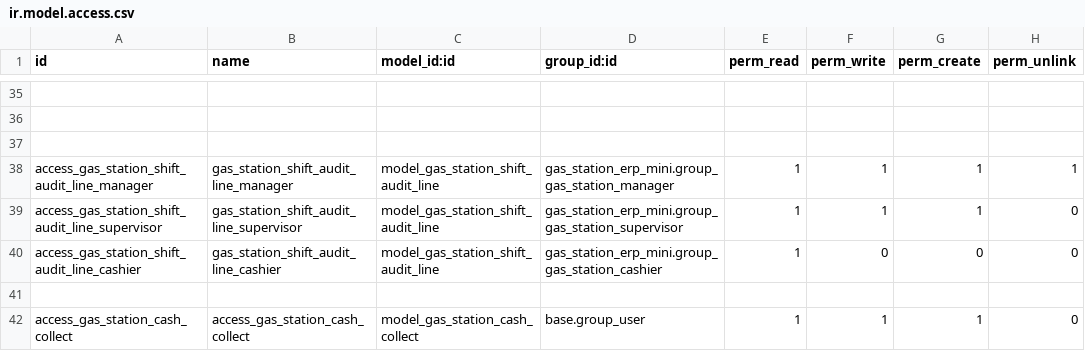
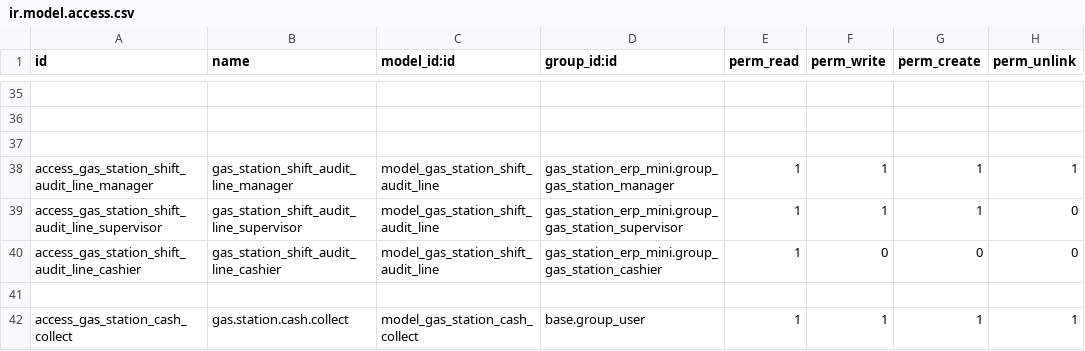
Before and after one commit to pakkaponjp/GloryMiddleware, a CSV file: GloryIntermedia/custom_addons/gas_station_cash/security/ir.model.access.csv, drawn as a sheet; only a part is shown, gaps mark what is left out.

```diff
--- a/GloryIntermedia/custom_addons/gas_station_cash/security/ir.model.access.csv
+++ b/GloryIntermedia/custom_addons/gas_station_cash/security/ir.model.access.csv
@@ -41,2 +41,2 @@ access_gas_station_shift_audit_line_cashier,gas_station_shift_audit_line_cashier
 
-access_gas_station_cash_collect,access_gas_station_cash_collect,model_gas_station_cash_collect,base.group_user,1,1,1,0
+access_gas_station_cash_collect,gas.station.cash.collect,model_gas_station_cash_collect,base.group_user,1,1,1,1
```
Also changed, not shown: 12 other files.
